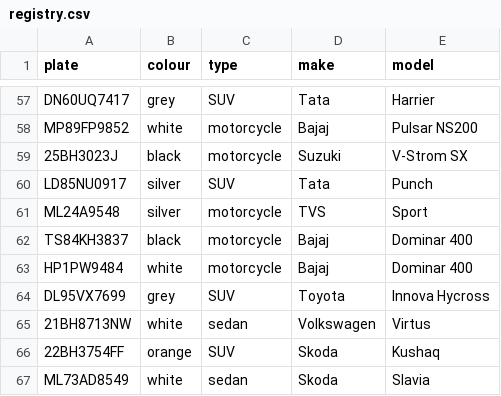
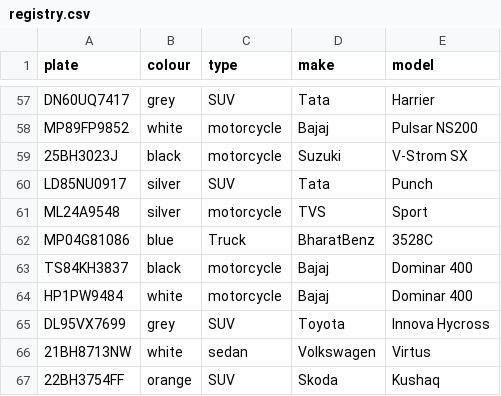
Before and after one commit to Ayan-azim/PARLE-G, a CSV file: backend/data/registry.csv, drawn as a sheet; only a part is shown, gaps mark what is left out; the shorter side is filled out with more unchanged rows; the diff names each change by its address in the sheet, - before the commit and + after, or states it on an @@ line.

```diff
--- a/backend/data/registry.csv
+++ b/backend/data/registry.csv
+row 62: MP04G81086 | blue | Truck | BharatBenz | 3528C
```
Also changed, not shown: 19 other files.
